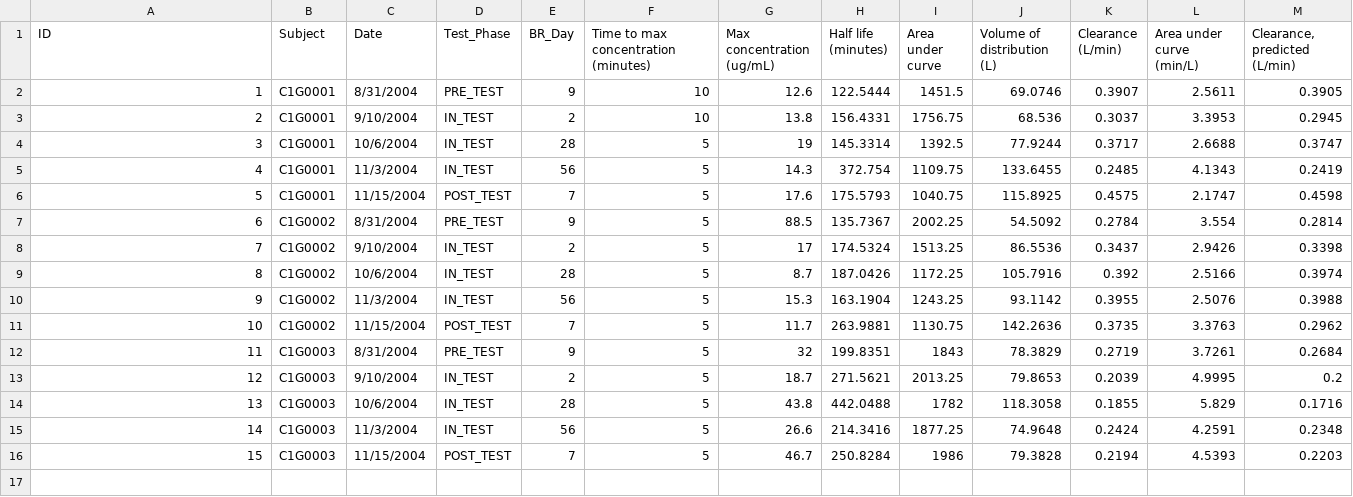
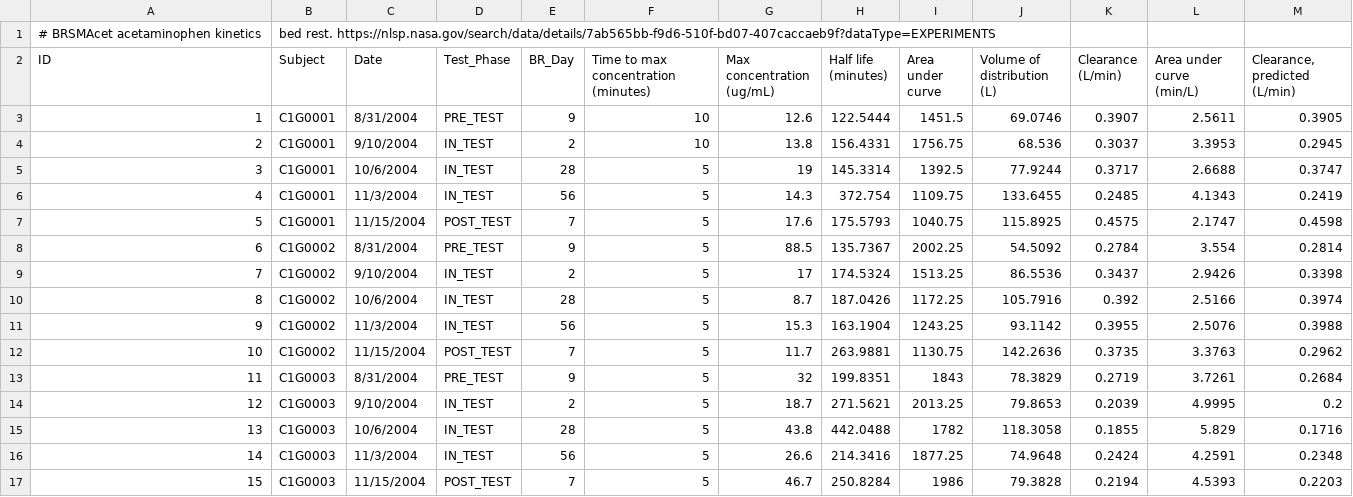
Before and after one commit to RicardoKOUKOUI/nasaspace, a CSV file: public/starters/brsmacet.csv, drawn as a sheet; the diff names each change by its address in the sheet, - before the commit and + after, or states it on an @@ line.

```diff
--- a/public/starters/brsmacet.csv
+++ b/public/starters/brsmacet.csv
+row 1: # BRSMAcet acetaminophen kinetics | bed rest. https://nlsp.nasa.gov/search/data/details/7ab565bb-f9d6-510f-bd07-407caccaeb9f?dataType=EXPERIMENTS
```
Also changed, not shown: public/starters/ap010-nutrition.csv, public/starters/brsmfmt.csv, 10 other files.
